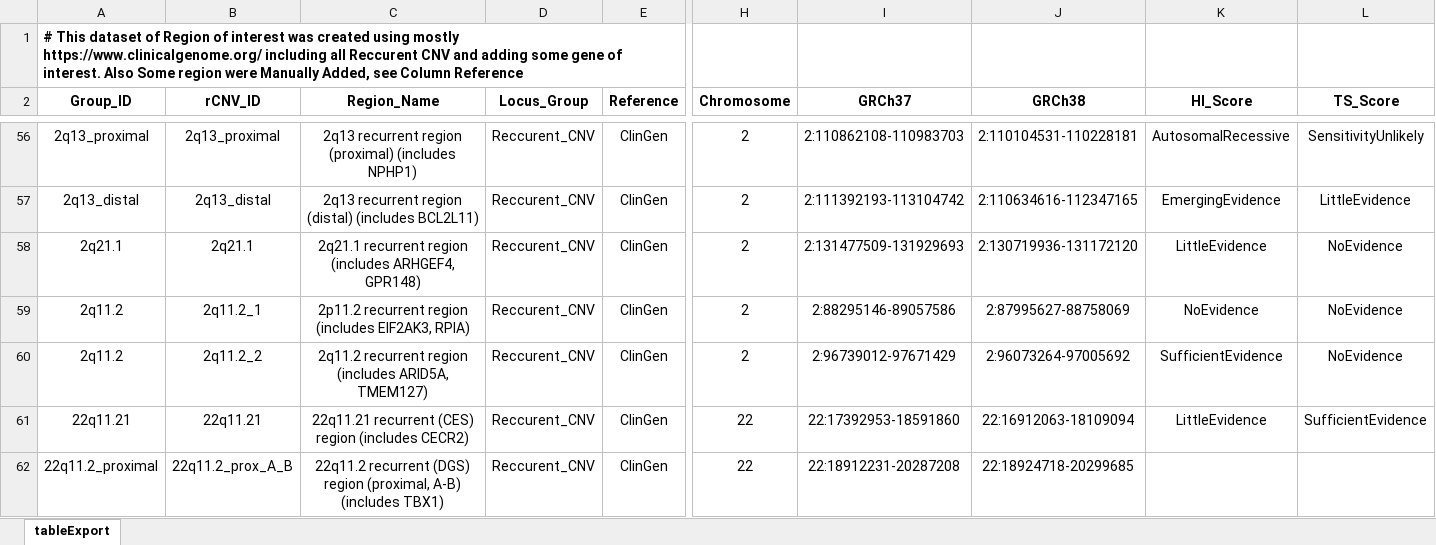
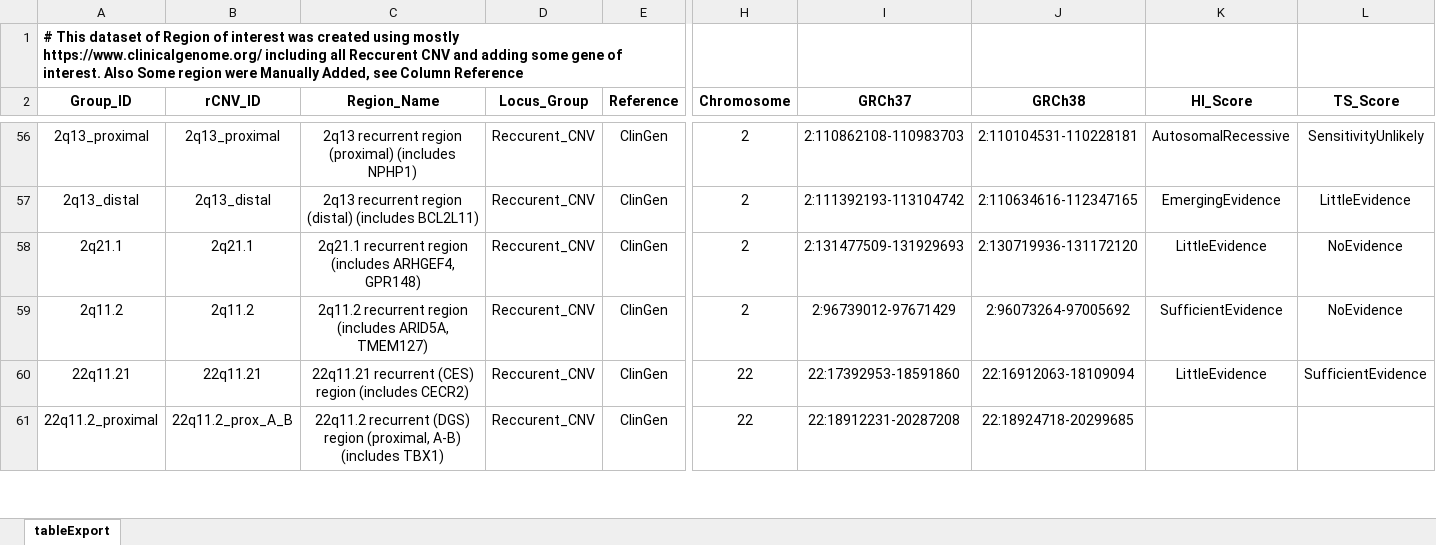
Before and after one commit to JacquemontLab/CNV-Annotation, an Excel workbook: resources/rCNV/docs/recurrent_CNV_dataset.xlsx, sheet tableExport, drawn as a sheet; only a part is shown, gaps mark what is left out; values as stored, in another font and other column widths than the file's, no borders; charts and pictures not drawn; removed rows and columns are numbered as before the commit, all else as after; rows hold the shown columns only; the diff names each change by its address in the sheet, - before the commit and + after, or states it on an @@ line.

```diff
--- a/resources/rCNV/docs/recurrent_CNV_dataset.xlsx (sheet tableExport)
+++ b/resources/rCNV/docs/recurrent_CNV_dataset.xlsx (sheet tableExport)
-row 59: 2q11.2 | 2q11.2_1 | 2p11.2 recurrent region (includes EIF2AK3, RPIA) | Reccurent_CNV | ClinGen | 2 | 2:88295146-89057586 | 2:87995627-88758069 | NoEvidence | NoEvidence
-B59 (rCNV_ID): 2q11.2_2
+B59 (rCNV_ID): 2q11.2
```
Also changed, not shown: 1 other file.
